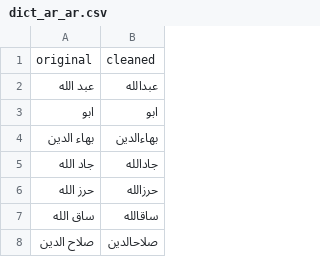
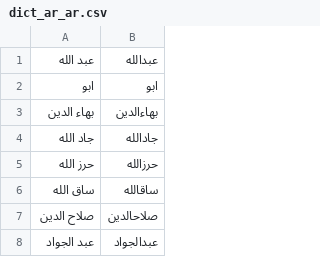
Before and after one commit to TechForPalestine/palestine-datasets, a CSV file: scripts/data/common/killed-in-gaza/data/dict_ar_ar.csv, drawn as a sheet; only a part is shown; the shorter side is filled out with more unchanged rows.

```diff
--- a/scripts/data/common/killed-in-gaza/data/dict_ar_ar.csv
+++ b/scripts/data/common/killed-in-gaza/data/dict_ar_ar.csv
@@ -1,2 +1 @@
-original,cleaned
 عبد الله,عبدالله
```
Also changed, not shown: 1 other file.
